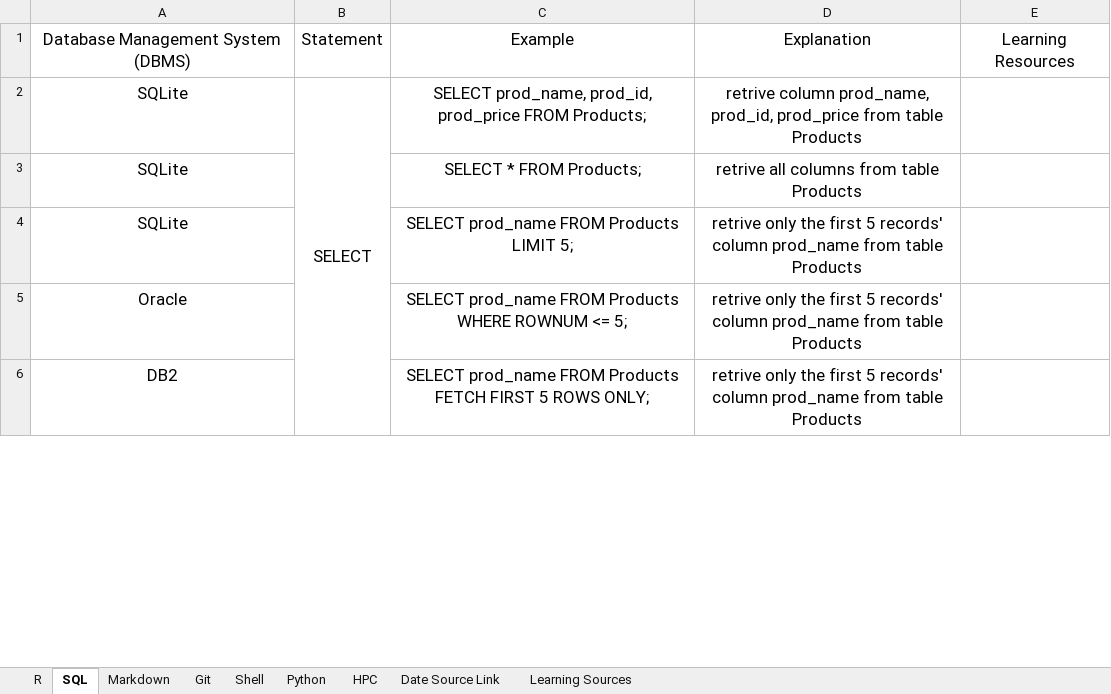
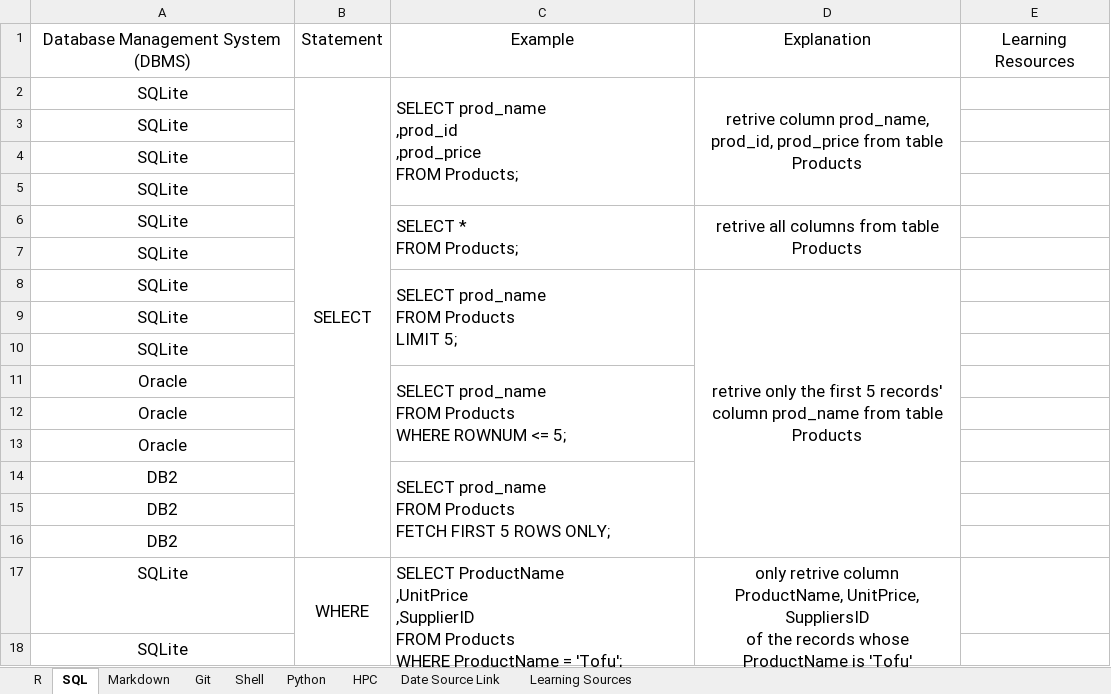
Before and after one commit to YKBKyle/RProgammingNote, an Excel workbook: MultiLanguageNote.xlsx, sheet SQL, drawn as a sheet; only a part is shown; values as stored, in another font and other column widths than the file's, no borders; addresses are those after the commit; ↵ is a line break in a cell; the diff covers the shown part only; the diff names each change by its address in the sheet, - before the commit and + after, or states it on an @@ line.

Commit message:
Update on 20190127.1410 by YKBKyle

```diff
--- a/MultiLanguageNote.xlsx (sheet SQL)
+++ b/MultiLanguageNote.xlsx (sheet SQL)
-C2: SELECT prod_name, prod_id, prod_price FROM Products;
+C2: SELECT prod_name ↵ ,prod_id ↵ ,prod_price ↵ FROM Products;
-C2 alignment: center
+C2 alignment: left
+C2:C5 merged
+D2:D5 merged
+row 3: SQLite
+row 4: SQLite
+row 5: SQLite
-C6: SELECT * FROM Products;
+C6: SELECT * ↵ FROM Products;
-C6 alignment: center
+C6 alignment: left
+C6:C7 merged
+D6:D7 merged
+row 7: SQLite
-C8: SELECT prod_name FROM Products LIMIT 5;
+C8: SELECT prod_name ↵ FROM Products ↵ LIMIT 5;
-C8 alignment: center
+C8 alignment: left
+C8:C10 merged
+D8:D16 merged
+row 9: SQLite
+row 10: SQLite
-C11: …<= 5;
+C11: …<= 5;
-C11 alignment: center
+C11 alignment: left
+C11:C13 merged
-D11: retrive only the first 5 records' column prod_name from table Products
+D11: (empty)
+row 12: Oracle
+row 13: Oracle
-C14: …ROWS ONLY;
+C14: …ROWS ONLY;
-C14 alignment: center
+C14 alignment: left
+C14:C16 merged
-D14: retrive only the first 5 records' column prod_name from table Products
+D14: (empty)
+row 15: DB2
+row 16: DB2
+row 17: SQLite | WHERE | SELECT ProductName ↵ ,UnitPrice ↵ ,SupplierID ↵ FROM Products ↵ WHERE ProductName = 'Tofu'; | only retrive column ProductName, UnitPrice, SuppliersID ↵ of the records whose ProductName is 'Tofu'
+row 18: SQLite
```
Also changed, not shown: 20 added rows elsewhere in this sheet.
